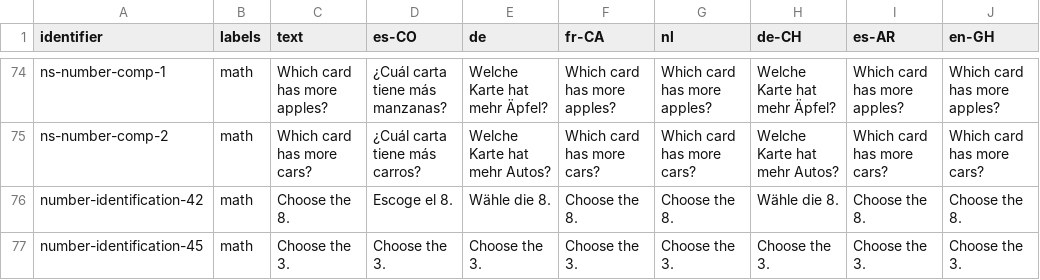
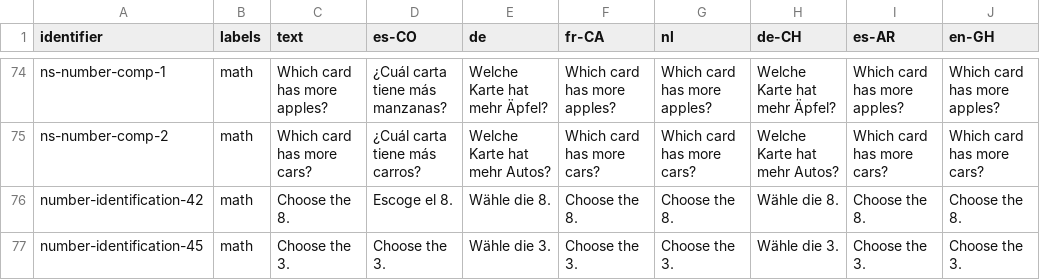
Before and after one commit to levante-framework/levante_translations, a CSV file: item-bank-translations-math.csv, drawn as a sheet; only a part is shown, gaps mark what is left out; the diff names each change by its address in the sheet, - before the commit and + after, or states it on an @@ line.

Commit message:
New translations item-bank-translations-math.csv (bundle: 24)

```diff
--- a/item-bank-translations-math.csv
+++ b/item-bank-translations-math.csv
-E77 (de): Choose the 3.
+E77 (de): Wähle die 3.
-H77 (de-CH): Choose the 3.
+H77 (de-CH): Wähle die 3.
```
